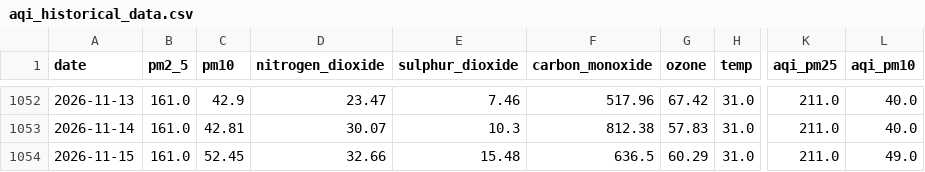
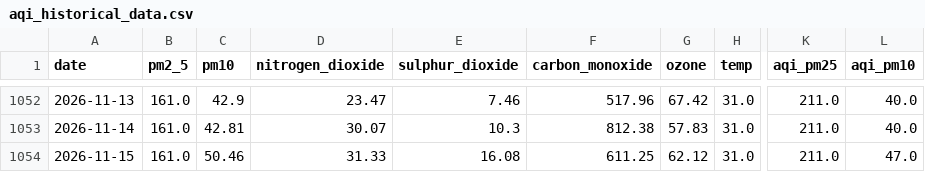
Before and after one commit to alisyedrafay/AQIPrediction_10Pearls_Cohort8, a CSV file: aqi_historical_data.csv, drawn as a sheet; only a part is shown, gaps mark what is left out; the diff names each change by its address in the sheet, - before the commit and + after, or states it on an @@ line.

```diff
--- a/aqi_historical_data.csv
+++ b/aqi_historical_data.csv
-C1054 (pm10): 52.45
+C1054 (pm10): 50.46
-D1054 (nitrogen_dioxide): 32.66
+D1054 (nitrogen_dioxide): 31.33
-E1054 (sulphur_dioxide): 15.48
+E1054 (sulphur_dioxide): 16.08
-F1054 (carbon_monoxide): 636.5
+F1054 (carbon_monoxide): 611.25
-G1054 (ozone): 60.29
+G1054 (ozone): 62.12
-L1054 (aqi_pm10): 49.0
+L1054 (aqi_pm10): 47.0
```
